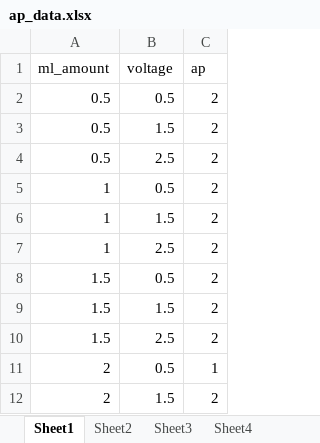
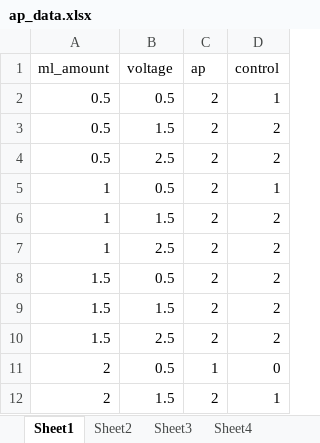
Before and after one commit to jwgerlach00/na_channel_blocker_annelid, an Excel workbook: data/ap_data.xlsx, sheet Sheet1, drawn as a sheet; only a part is shown; values as stored, in another font and other column widths than the file's, no borders; the diff names each change by its address in the sheet, - before the commit and + after, or states it on an @@ line.

Commit message:
Added controls w/ plots

```diff
--- a/data/ap_data.xlsx (sheet Sheet1)
+++ b/data/ap_data.xlsx (sheet Sheet1)
+column D (control), rows 2-12: 1 | 2 | 2 | 1 | 2 | 2 | 2 | 2 | 2 | 0 | 1
```
Also changed, not shown: sheet Sheet2, sheet Sheet4, sheet Sheet3, 6 other files.
